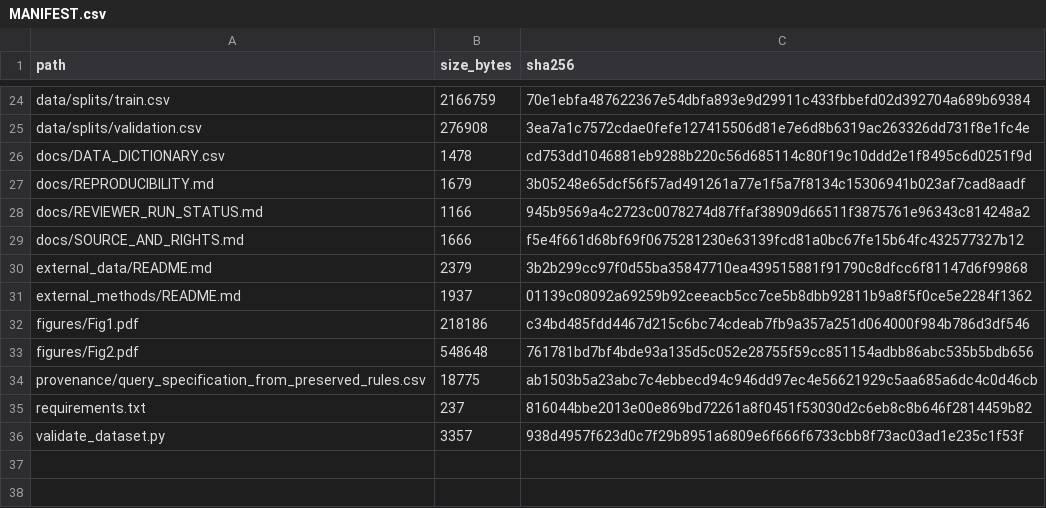
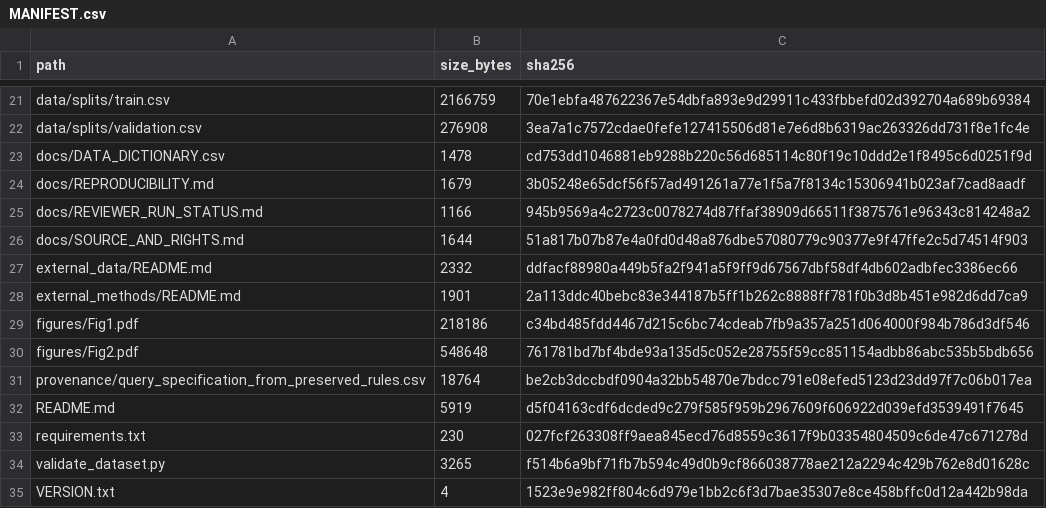
Before and after one commit to biochem-data-sci/GenPept-Curated-2025, a CSV file: MANIFEST.csv, drawn as a sheet; only a part is shown, gaps mark what is left out; the diff covers the shown part only.

Commit message:
Refresh v1.1 integrity metadata
Refresh actual-byte checksums and notebook hash references for saved traceback formatting cleanup. Scientific source cells and frozen canonical/split CSV bytes are unchanged.

```diff
--- a/MANIFEST.csv
+++ b/MANIFEST.csv
@@ -28,9 +25,11 @@ docs/REPRODUCIBILITY.md,1679,3b05248e65dcf56f57ad491261a77e1f5a7f8134c15306941b0
 docs/REVIEWER_RUN_STATUS.md,1166,945b9569a4c2723c0078274d87ffaf38909d66511f3875761e96343c814248a2
-docs/SOURCE_AND_RIGHTS.md,1666,f5e4f661d68bf69f0675281230e63139fcd81a0bc67fe15b64fc432577327b12
-external_data/README.md,2379,3b2b299cc97f0d55ba35847710ea439515881f91790c8dfcc6f81147d6f99868
-external_methods/README.md,1937,01139c08092a69259b92ceeacb5cc7ce5b8dbb92811b9a8f5f0ce5e2284f1362
+docs/SOURCE_AND_RIGHTS.md,1644,51a817b07b87e4a0fd0d48a876dbe57080779c90377e9f47ffe2c5d74514f903
+external_data/README.md,2332,ddfacf88980a449b5fa2f941a5f9ff9d67567dbf58df4db602adbfec3386ec66
+external_methods/README.md,1901,2a113ddc40bebc83e344187b5ff1b262c8888ff781f0b3d8b451e982d6dd7ca9
 figures/Fig1.pdf,218186,c34bd485fdd4467d215c6bc74cdeab7fb9a357a251d064000f984b786d3df546
 figures/Fig2.pdf,548648,761781bd7bf4bde93a135d5c052e28755f59cc851154adbb86abc535b5bdb656
-provenance/query_specification_from_preserved_rules.csv,18775,ab1503b5a23abc7c4ebbecd94c946dd97ec4e56621929c5aa685a6dc4c0d46cb
-requirements.txt,237,816044bbe2013e00e869bd72261a8f0451f53030d2c6eb8c8b646f2814459b82
-validate_dataset.py,3357,938d4957f623d0c7f29b8951a6809e6f666f6733cbb8f73ac03ad1e235c1f53f
+provenance/query_specification_from_preserved_rules.csv,18764,be2cb3dccbdf0904a32bb54870e7bdcc791e08efed5123d23dd97f7c06b017ea
+README.md,5919,d5f04163cdf6dcded9c279f585f959b2967609f606922d039efd3539491f7645
+requirements.txt,230,027fcf263308ff9aea845ecd76d8559c3617f9b03354804509c6de47c671278d
+validate_dataset.py,3265,f514b6a9bf71fb7b594c49d0b9cf866038778ae212a2294c429b762e8d01628c
+VERSION.txt,4,1523e9e982ff804c6d979e1bb2c6f3d7bae35307e8ce458bffc0d12a442b98da
```
Also changed, not shown: 2 added rows, 5 removed rows and 25 edited cells elsewhere in this file, 4 other files.
